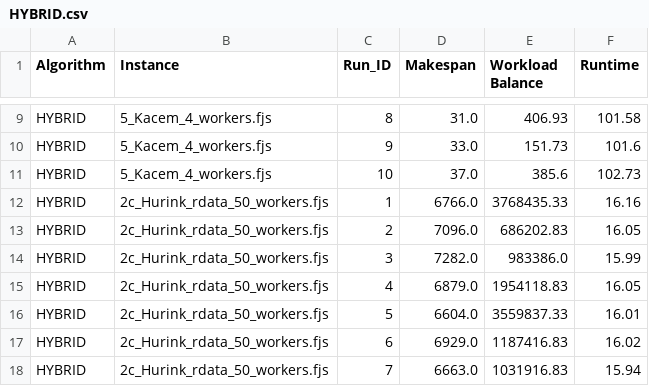
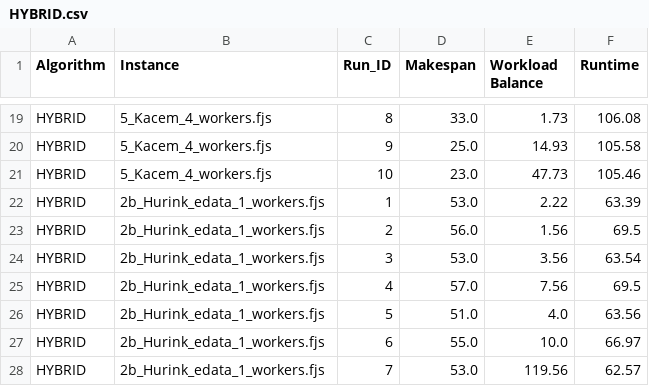
Before and after one commit to benbekir/GECCO-2026, a CSV file: results/HYBRID.csv, drawn as a sheet; only a part is shown, gaps mark what is left out; addresses are those after the commit; the diff covers the shown part only; the diff names each change by its address in the sheet, - before the commit and + after, or states it on an @@ line.

```diff
--- a/results/HYBRID.csv
+++ b/results/HYBRID.csv
-D19 (Makespan): 31.0
+D19 (Makespan): 33.0
-E19 (Workload Balance): 406.93
+E19 (Workload Balance): 1.73
-F19 (Runtime): 101.58
+F19 (Runtime): 106.08
-D20 (Makespan): 33.0
+D20 (Makespan): 25.0
-E20 (Workload Balance): 151.73
+E20 (Workload Balance): 14.93
-F20 (Runtime): 101.6
+F20 (Runtime): 105.58
-D21 (Makespan): 37.0
+D21 (Makespan): 23.0
-E21 (Workload Balance): 385.6
+E21 (Workload Balance): 47.73
-F21 (Runtime): 102.73
+F21 (Runtime): 105.46
-B22:B28 (Instance): 2c_Hurink_rdata_50_workers.fjs
+B22:B28 (Instance): 2b_Hurink_edata_1_workers.fjs
-D22 (Makespan): 6766.0
+D22 (Makespan): 53.0
-E22 (Workload Balance): 3768435.33
+E22 (Workload Balance): 2.22
-F22 (Runtime): 16.16
+F22 (Runtime): 63.39
-D23 (Makespan): 7096.0
+D23 (Makespan): 56.0
-E23 (Workload Balance): 686202.83
+E23 (Workload Balance): 1.56
-F23 (Runtime): 16.05
+F23 (Runtime): 69.5
-D24 (Makespan): 7282.0
+D24 (Makespan): 53.0
-E24 (Workload Balance): 983386.0
+E24 (Workload Balance): 3.56
-F24 (Runtime): 15.99
+F24 (Runtime): 63.54
-D25 (Makespan): 6879.0
+D25 (Makespan): 57.0
-E25 (Workload Balance): 1954118.83
+E25 (Workload Balance): 7.56
-F25 (Runtime): 16.05
+F25 (Runtime): 69.5
-D26 (Makespan): 6604.0
+D26 (Makespan): 51.0
-E26 (Workload Balance): 3559837.33
+E26 (Workload Balance): 4.0
-F26 (Runtime): 16.01
+F26 (Runtime): 63.56
-D27 (Makespan): 6929.0
+D27 (Makespan): 55.0
-E27 (Workload Balance): 1187416.83
+E27 (Workload Balance): 10.0
-F27 (Runtime): 16.02
+F27 (Runtime): 66.97
-D28 (Makespan): 6663.0
+D28 (Makespan): 53.0
-E28 (Workload Balance): 1031916.83
+E28 (Workload Balance): 119.56
-F28 (Runtime): 15.94
+F28 (Runtime): 62.57
```
Also changed, not shown: 14 added rows and 33 edited cells elsewhere in this file, results/SPEA-II.csv, 2 other files.
